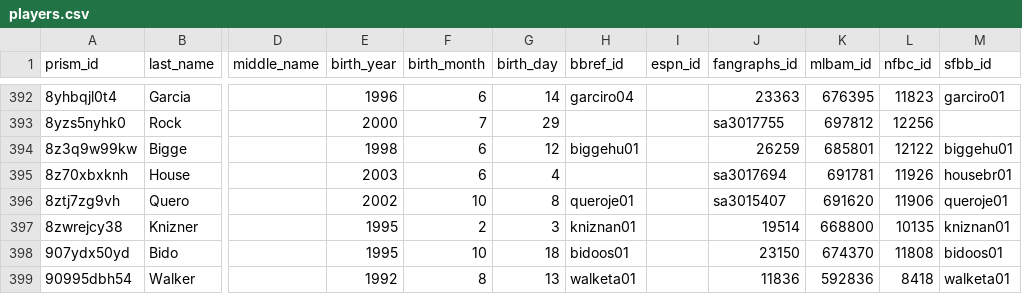
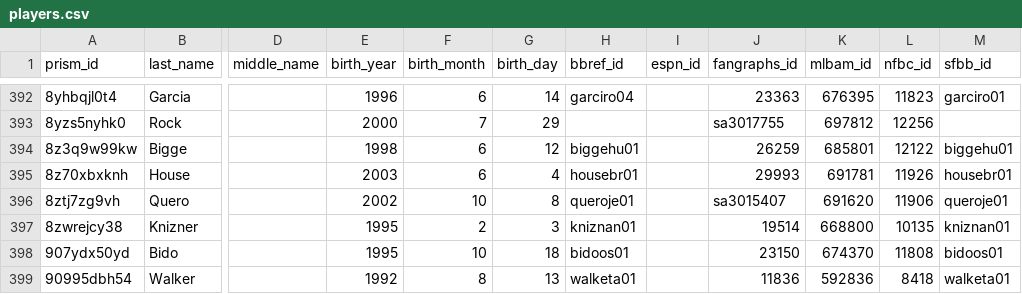
Before and after one commit to StatsVine/prism-crosswalk-data, a CSV file: data/mlb/players.csv, drawn as a sheet; only a part is shown, gaps mark what is left out; the diff names each change by its address in the sheet, - before the commit and + after, or states it on an @@ line.

Commit message:
Update fg id for Brady House - MLB debut (fixes #127)

```diff
--- a/data/mlb/players.csv
+++ b/data/mlb/players.csv
-H395 (bbref_id): (empty)
+H395 (bbref_id): housebr01
-J395 (fangraphs_id): sa3017694
+J395 (fangraphs_id): 29993
```
